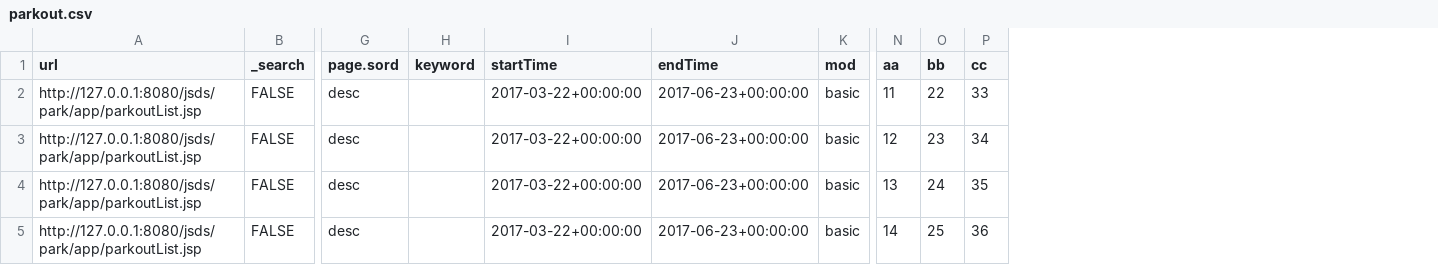
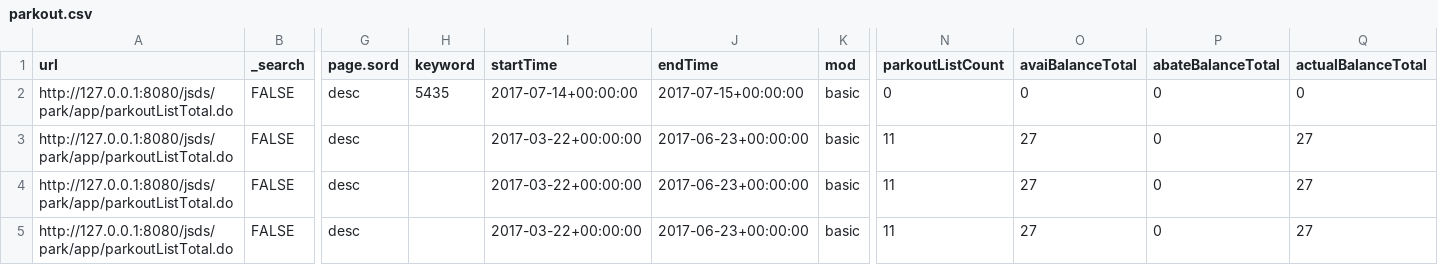
Before and after one commit to zhangwenkal/proxy0626, a CSV file: baobiao0701/data/parkout.csv, drawn as a sheet; only a part is shown, gaps mark what is left out; removed rows and columns are numbered as before the commit, all else as after; the diff names each change by its address in the sheet, - before the commit and + after, or states it on an @@ line.

```diff
--- a/baobiao0701/data/parkout.csv
+++ b/baobiao0701/data/parkout.csv
-column N (aa), rows 2-5: 11 | 12 | 13 | 14
-column O (bb), rows 2-5: 22 | 23 | 24 | 25
-column P (cc), rows 2-5: 33 | 34 | 35 | 36
+column N (parkoutListCount), rows 2-5: 0 | 11 | 11 | 11
+column O (avaiBalanceTotal), rows 2-5: 0 | 27 | 27 | 27
+column P (abateBalanceTotal), rows 2-5: all 0
+column Q (actualBalanceTotal), rows 2-5: 0 | 27 | 27 | 27
-A2:A5 (url): http://127.0.0.1:8080/jsds/park/app/parkoutList.jsp
+A2:A5 (url): http://127.0.0.1:8080/jsds/park/app/parkoutListTotal.do
-H2 (keyword): (empty)
+H2 (keyword): 5435
-I2 (startTime): 2017-03-22+00:00:00
+I2 (startTime): 2017-07-14+00:00:00
-J2 (endTime): 2017-06-23+00:00:00
+J2 (endTime): 2017-07-15+00:00:00
```
Also changed, not shown: 3 other files.
